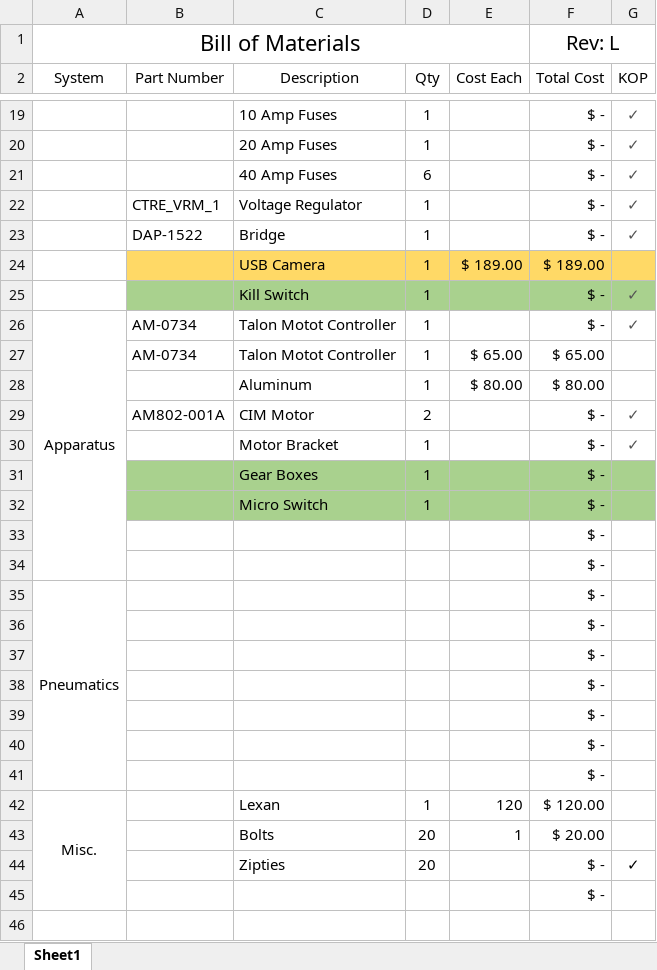
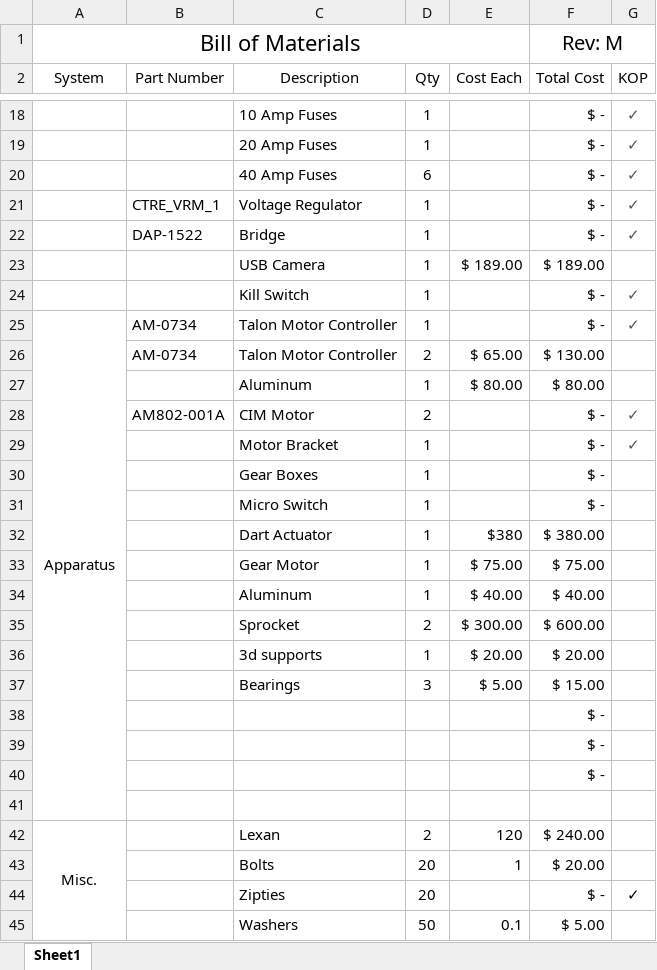
Before and after one commit to PredatorsRobotics/2015BillOfMaterials, an Excel workbook: Bill of Materials.xlsx, sheet Sheet1, drawn as a sheet; only a part is shown, gaps mark what is left out; values as stored, in another font and other column widths than the file's, no borders; removed rows and columns are numbered as before the commit, all else as after; the diff covers the shown part only; the diff names each change by its address in the sheet, - before the commit and + after, or states it on an @@ line.

```diff
--- a/Bill of Materials.xlsx (sheet Sheet1)
+++ b/Bill of Materials.xlsx (sheet Sheet1)
-F1 (Total Cost): Rev: L
+F1 (Total Cost): Rev: M
-B23:G23 fill: #FFD966
+B23:G23 fill: none
-B24:G24 fill: #A9D18E
+B24:G24 fill: none
-A26:A34 merged
+A25:A41 merged
-C25:C26 (Description): Talon Motot Controller
+C25:C26 (Description): Talon Motor Controller
-D26 (Qty): 1
+D26 (Qty): 2
-F26 (Total Cost): $ 65.00
+F26 (Total Cost): $ 130.00
-B30:G31 fill: #A9D18E
+B30:G31 fill: none
-row 33:  |  |  |  |  | $ -
-row 34:  |  |  |  |  | $ -
-row 35: Pneumatics |  |  |  |  | $ -
+row 32:  |  | Dart Actuator | 1 | $380 | $ 380.00
+row 33:  |  | Gear Motor | 1 | $ 75.00 | $ 75.00
+row 34:  |  | Aluminum | 1 | $ 40.00 | $ 40.00
+row 35:  |  | Sprocket | 2 | $ 300.00 | $ 600.00
+row 36:  |  | 3d supports | 1 | $ 20.00 | $ 20.00
+row 37:  |  | Bearings | 3 | $ 5.00 | $ 15.00
-F41 (Total Cost): $ -
+F41 (Total Cost): (empty)
-row 40:  |  |  |  |  | $ -
-row 41:  |  |  |  |  | $ -
-D42 (Qty): 1
+D42 (Qty): 2
-F42 (Total Cost): $ 120.00
+F42 (Total Cost): $ 240.00
-row 45:  |  |  |  |  | $ -
+row 45:  |  | Washers | 50 | 0.1 | $ 5.00
```
Also changed, not shown: 1 removed row elsewhere in this sheet, formulas that keep their value, 1 other file.
